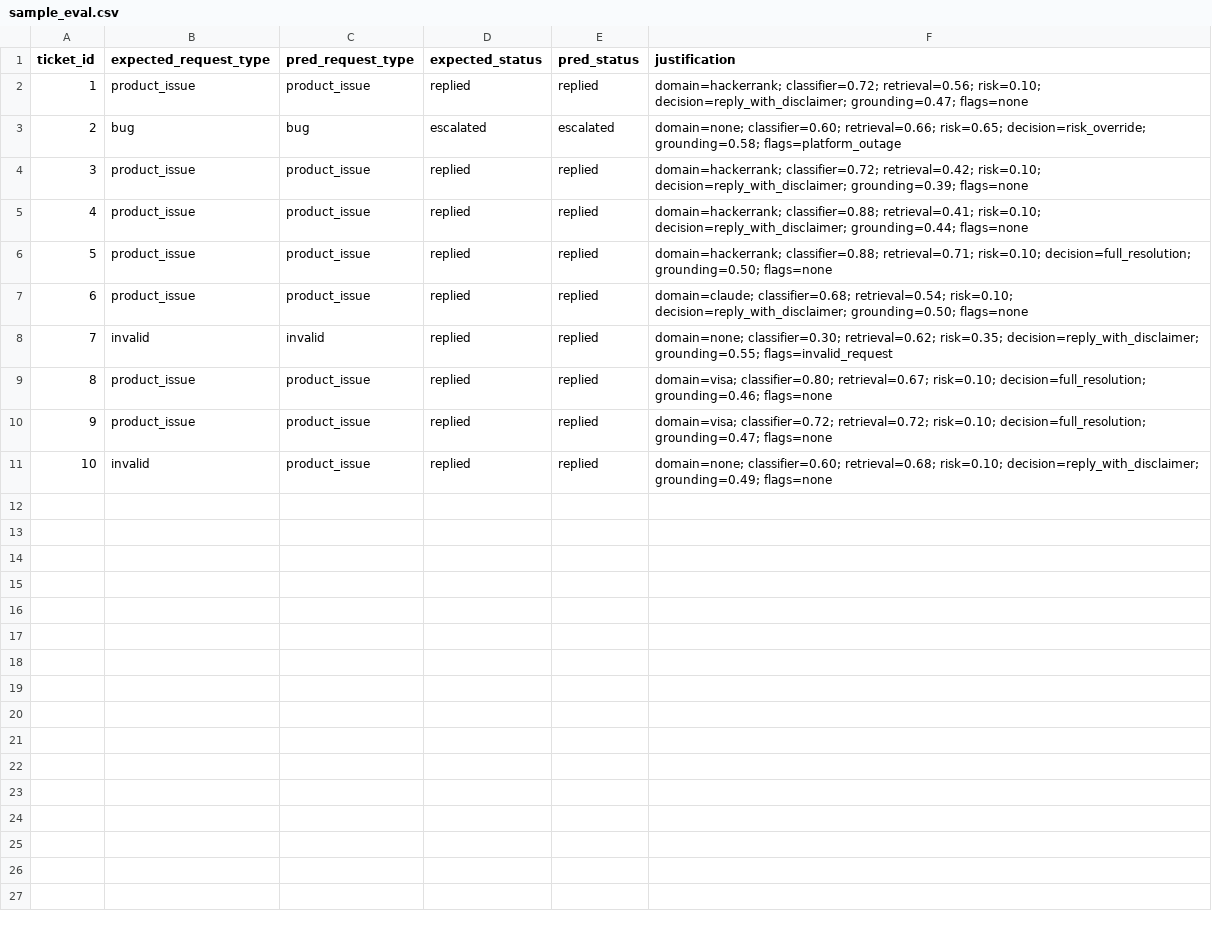
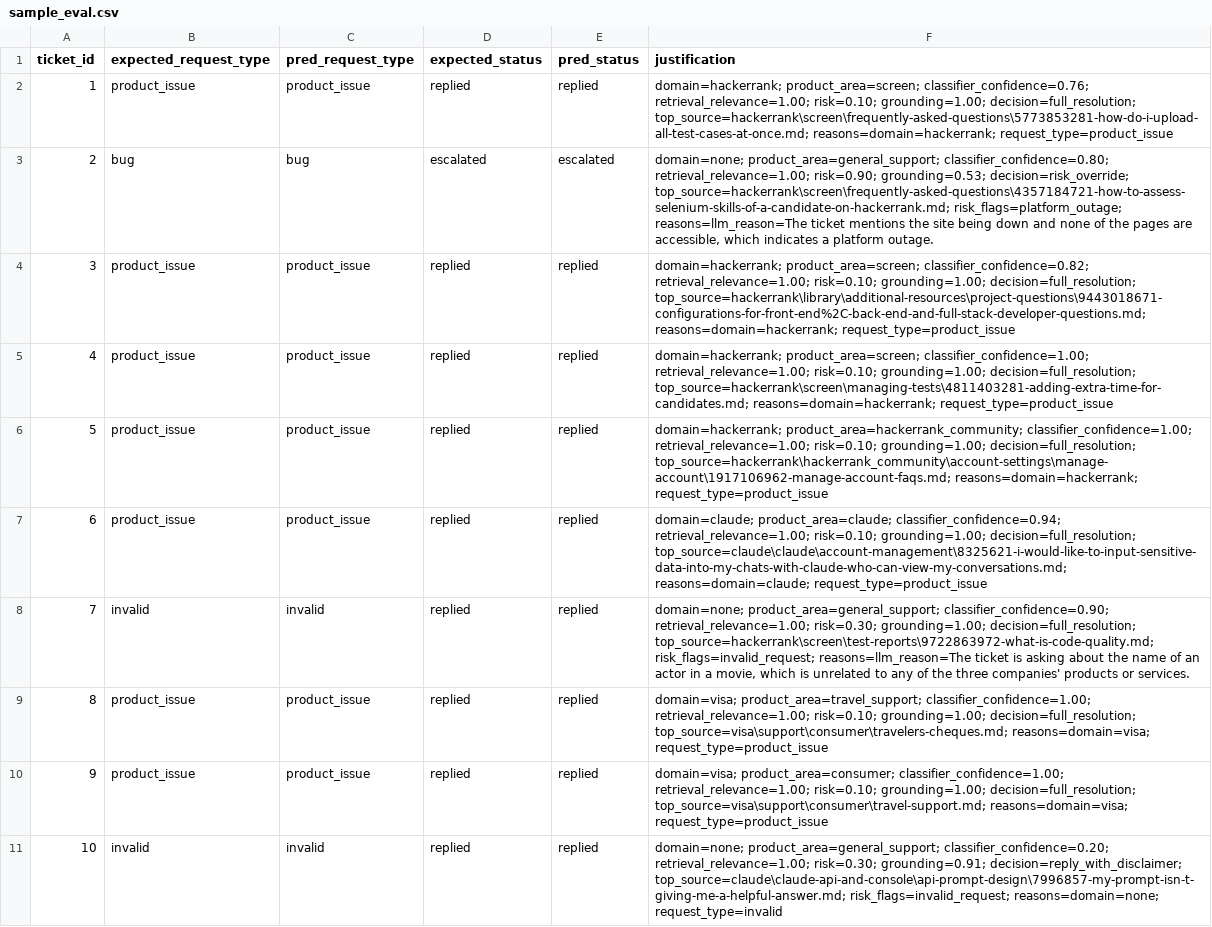
Before and after one commit to UDAYDUTTA30/hackerrank-orchestrate-may26, a CSV file: code/reports/sample_eval.csv, drawn as a sheet.

Commit message:
feat: finalize llm_client and update eval reports

```diff
--- a/code/reports/sample_eval.csv
+++ b/code/reports/sample_eval.csv
@@ -1,11 +1,11 @@
 ticket_id,expected_request_type,pred_request_type,expected_status,pred_status,justification
-1,product_issue,product_issue,replied,replied,domain=hackerrank; classifier=0.72; retrieval=0.56; risk=0.10; decision=reply_with_disclaimer; grounding=0.47; flags=none
-2,bug,bug,escalated,escalated,domain=none; classifier=0.60; retrieval=0.66; risk=0.65; decision=risk_override; grounding=0.58; flags=platform_outage
-3,product_issue,product_issue,replied,replied,domain=hackerrank; classifier=0.72; retrieval=0.42; risk=0.10; decision=reply_with_disclaimer; grounding=0.39; flags=none
-4,product_issue,product_issue,replied,replied,domain=hackerrank; classifier=0.88; retrieval=0.41; risk=0.10; decision=reply_with_disclaimer; grounding=0.44; flags=none
-5,product_issue,product_issue,replied,replied,domain=hackerrank; classifier=0.88; retrieval=0.71; risk=0.10; decision=full_resolution; grounding=0.50; flags=none
-6,product_issue,product_issue,replied,replied,domain=claude; classifier=0.68; retrieval=0.54; risk=0.10; decision=reply_with_disclaimer; grounding=0.50; flags=none
-7,invalid,invalid,replied,replied,domain=none; classifier=0.30; retrieval=0.62; risk=0.35; decision=reply_with_disclaimer; grounding=0.55; flags=invalid_request
-8,product_issue,product_issue,replied,replied,domain=visa; classifier=0.80; retrieval=0.67; risk=0.10; decision=full_resolution; grounding=0.46; flags=none
-9,product_issue,product_issue,replied,replied,domain=visa; classifier=0.72; retrieval=0.72; risk=0.10; decision=full_resolution; grounding=0.47; flags=none
-10,invalid,product_issue,replied,replied,domain=none; classifier=0.60; retrieval=0.68; risk=0.10; decision=reply_with_disclaimer; grounding=0.49; flags=none
+1,product_issue,product_issue,replied,replied,domain=hackerrank; product_area=screen; classifier_confidence=0.76; retrieval_relevance=1.00; risk=0.10; grounding=1.00; decision=full_resolution; top_source=hackerrank\screen\frequently-asked-questions\5773853281-how-do-i-upload-all-test-cases-at-once.md; reasons=domain=hackerrank; request_type=product_issue
+2,bug,bug,escalated,escalated,"domain=none; product_area=general_support; classifier_confidence=0.80; retrieval_relevance=1.00; risk=0.90; grounding=0.53; decision=risk_override; top_source=hackerrank\screen\frequently-asked-questions\4357184721-how-to-assess-selenium-skills-of-a-candidate-on-hackerrank.md; risk_flags=platform_outage; reasons=llm_reason=The ticket mentions the site being down and none of the pages are accessible, which indicates a platform outage."
+3,product_issue,product_issue,replied,replied,domain=hackerrank; product_area=screen; classifier_confidence=0.82; retrieval_relevance=1.00; risk=0.10; grounding=1.00; decision=full_resolution; top_source=hackerrank\library\additional-resources\project-questions\9443018671-configurations-for-front-end%2C-back-end-and-full-stack-developer-questions.md; reasons=domain=hackerrank; request_type=product_issue
+4,product_issue,product_issue,replied,replied,domain=hackerrank; product_area=screen; classifier_confidence=1.00; retrieval_relevance=1.00; risk=0.10; grounding=1.00; decision=full_resolution; top_source=hackerrank\screen\managing-tests\4811403281-adding-extra-time-for-candidates.md; reasons=domain=hackerrank; request_type=product_issue
+5,product_issue,product_issue,replied,replied,domain=hackerrank; product_area=hackerrank_community; classifier_confidence=1.00; retrieval_relevance=1.00; risk=0.10; grounding=1.00; decision=full_resolution; top_source=hackerrank\hackerrank_community\account-settings\manage-account\1917106962-manage-account-faqs.md; reasons=domain=hackerrank; request_type=product_issue
+6,product_issue,product_issue,replied,replied,domain=claude; product_area=claude; classifier_confidence=0.94; retrieval_relevance=1.00; risk=0.10; grounding=1.00; decision=full_resolution; top_source=claude\claude\account-management\8325621-i-would-like-to-input-sensitive-data-into-my-chats-with-claude-who-can-view-my-conversations.md; reasons=domain=claude; request_type=product_issue
+7,invalid,invalid,replied,replied,"domain=none; product_area=general_support; classifier_confidence=0.90; retrieval_relevance=1.00; risk=0.30; grounding=1.00; decision=full_resolution; top_source=hackerrank\screen\test-reports\9722863972-what-is-code-quality.md; risk_flags=invalid_request; reasons=llm_reason=The ticket is asking about the name of an actor in a movie, which is unrelated to any of the three companies' products or services."
+8,product_issue,product_issue,replied,replied,domain=visa; product_area=travel_support; classifier_confidence=1.00; retrieval_relevance=1.00; risk=0.10; grounding=1.00; decision=full_resolution; top_source=visa\support\consumer\travelers-cheques.md; reasons=domain=visa; request_type=product_issue
+9,product_issue,product_issue,replied,replied,domain=visa; product_area=consumer; classifier_confidence=1.00; retrieval_relevance=1.00; risk=0.10; grounding=1.00; decision=full_resolution; top_source=visa\support\consumer\travel-support.md; reasons=domain=visa; request_type=product_issue
+10,invalid,invalid,replied,replied,domain=none; product_area=general_support; classifier_confidence=0.20; retrieval_relevance=1.00; risk=0.30; grounding=0.91; decision=reply_with_disclaimer; top_source=claude\claude-api-and-console\api-prompt-design\7996857-my-prompt-isn-t-giving-me-a-helpful-answer.md; risk_flags=invalid_request; reasons=domain=none; request_type=invalid
```
Also changed, not shown: 1 other file.
